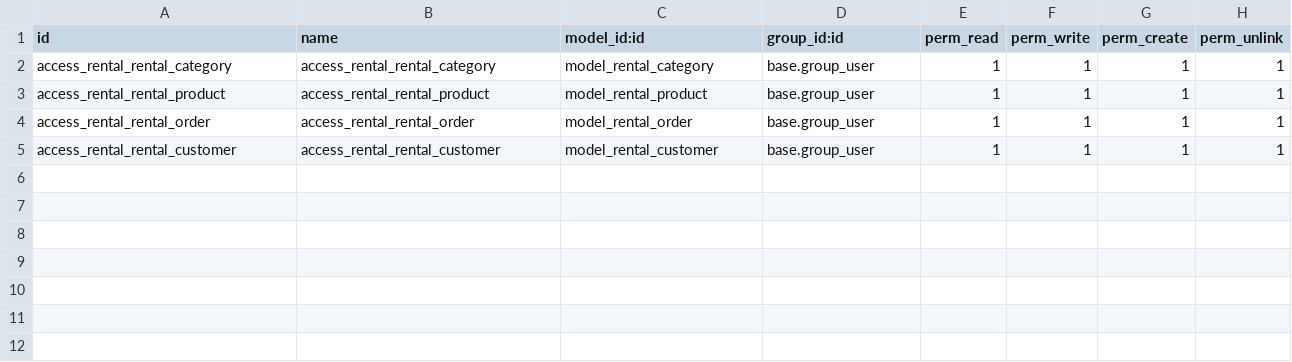
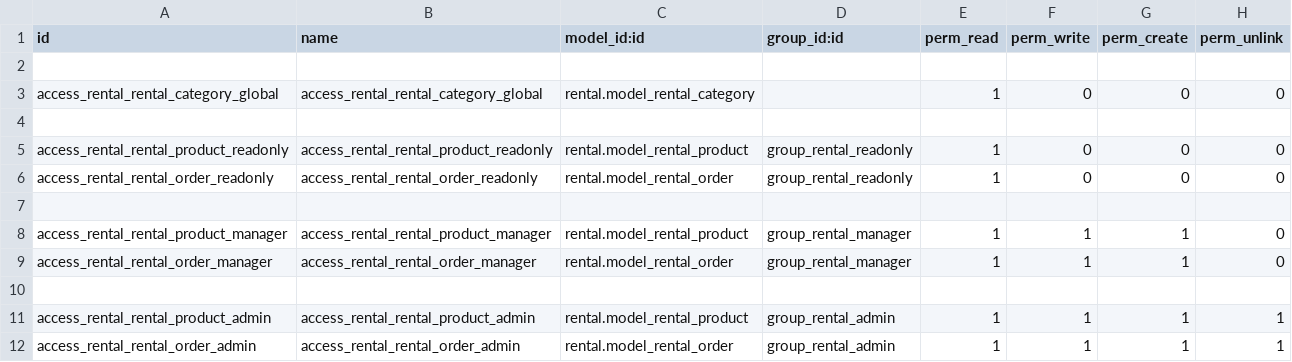
Before and after one commit to zedcentury/odoo-rental-management, a CSV file: src/rental/security/ir.model.access.csv, drawn as a sheet.

```diff
--- a/src/rental/security/ir.model.access.csv
+++ b/src/rental/security/ir.model.access.csv
@@ -1,5 +1,12 @@
 id,name,model_id:id,group_id:id,perm_read,perm_write,perm_create,perm_unlink
-access_rental_rental_category,access_rental_rental_category,model_rental_category,base.group_user,1,1,1,1
-access_rental_rental_product,access_rental_rental_product,model_rental_product,base.group_user,1,1,1,1
-access_rental_rental_order,access_rental_rental_order,model_rental_order,base.group_user,1,1,1,1
-access_rental_rental_customer,access_rental_rental_customer,model_rental_customer,base.group_user,1,1,1,1
+
+access_rental_rental_category_global,access_rental_rental_category_global,rental.model_rental_category,,1,0,0,0
+
+access_rental_rental_product_readonly,access_rental_rental_product_readonly,rental.model_rental_product,group_rental_readonly,1,0,0,0
+access_rental_rental_order_readonly,access_rental_rental_order_readonly,rental.model_rental_order,group_rental_readonly,1,0,0,0
+
+access_rental_rental_product_manager,access_rental_rental_product_manager,rental.model_rental_product,group_rental_manager,1,1,1,0
+access_rental_rental_order_manager,access_rental_rental_order_manager,rental.model_rental_order,group_rental_manager,1,1,1,0
+
+access_rental_rental_product_admin,access_rental_rental_product_admin,rental.model_rental_product,group_rental_admin,1,1,1,1
+access_rental_rental_order_admin,access_rental_rental_order_admin,rental.model_rental_order,group_rental_admin,1,1,1,1
```
Also changed, not shown: 5 other files.
